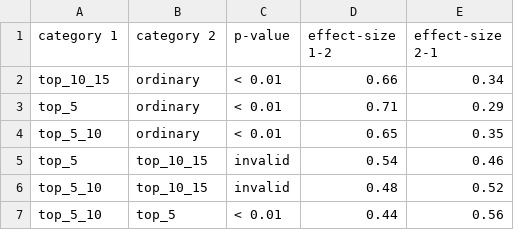
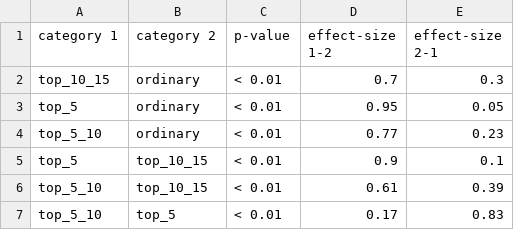
Before and after one commit to thiagoprocaci/qa-fragments-analysis, a CSV file: pronoun_usage/report/biology/specific/biology_count_they_usage_result.csv, drawn as a sheet.

```diff
--- a/pronoun_usage/report/biology/specific/biology_count_they_usage_result.csv
+++ b/pronoun_usage/report/biology/specific/biology_count_they_usage_result.csv
@@ -1,7 +1,7 @@
 category 1; category 2; p-value; effect-size 1-2 ; effect-size 2-1
- top_10_15  ;  ordinary ; < 0.01 ;  0.66 ;  0.34
- top_5  ;  ordinary ; < 0.01 ;  0.71 ;  0.29
- top_5_10  ;  ordinary ; < 0.01 ;  0.65 ;  0.35
- top_5  ;  top_10_15 ; invalid ;  0.54 ;  0.46
- top_5_10  ;  top_10_15 ; invalid ;  0.48 ;  0.52
- top_5_10  ;  top_5 ; < 0.01 ;  0.44 ;  0.56
+ top_10_15  ;  ordinary ; < 0.01 ;  0.7 ;  0.3
+ top_5  ;  ordinary ; < 0.01 ;  0.95 ;  0.05
+ top_5_10  ;  ordinary ; < 0.01 ;  0.77 ;  0.23
+ top_5  ;  top_10_15 ; < 0.01 ;  0.9 ;  0.1
+ top_5_10  ;  top_10_15 ; < 0.01 ;  0.61 ;  0.39
+ top_5_10  ;  top_5 ; < 0.01 ;  0.17 ;  0.83
```
Also changed, not shown: matching_users/report/chemistry/specific/chemistry_reviews_result.csv, network_structure/report/biology/specific/degree_result.csv, 59 other files.
